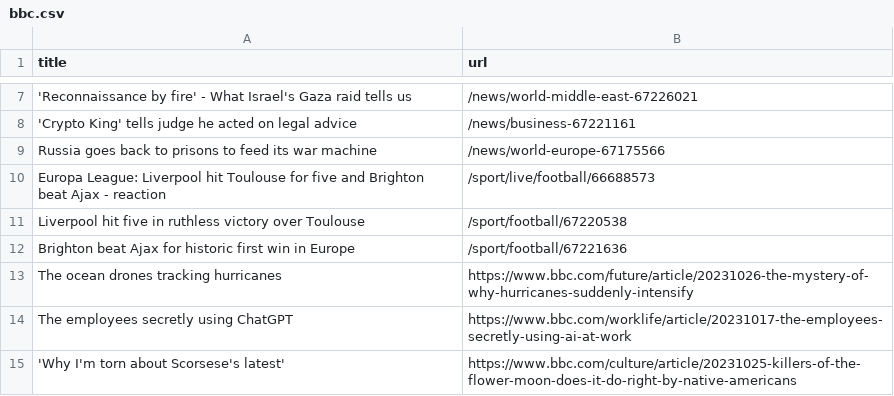
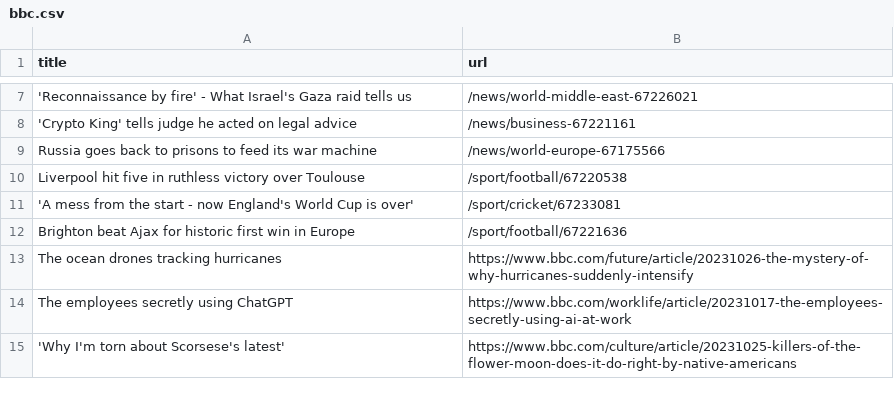
Before and after one commit to jsoma/automatic-scraper-bbc, a CSV file: bbc.csv, drawn as a sheet; only a part is shown, gaps mark what is left out; removed rows and columns are numbered as before the commit, all else as after; the diff names each change by its address in the sheet, - before the commit and + after, or states it on an @@ line.

```diff
--- a/bbc.csv
+++ b/bbc.csv
-row 10: Europa League: Liverpool hit Toulouse for five and Brighton beat Ajax - reaction | /sport/live/football/66688573
+row 11: 'A mess from the start - now England's World Cup is over' | /sport/cricket/67233081
```
